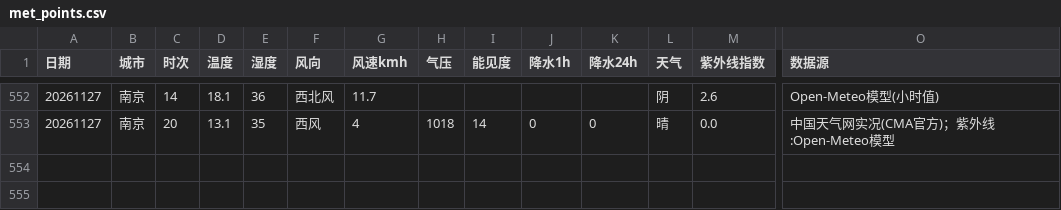
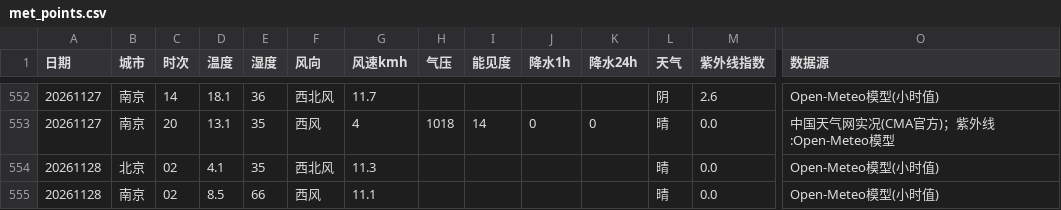
Before and after one commit to ZhuZhengHuan/Bj-Nj-Weather-, a CSV file: met_points.csv, drawn as a sheet; only a part is shown, gaps mark what is left out; rows hold the shown columns only; the diff names each change by its address in the sheet, - before the commit and + after, or states it on an @@ line.

```diff
--- a/met_points.csv
+++ b/met_points.csv
+row 554: 20261128 | 北京 | 02 | 4.1 | 35 | 西北风 | 11.3 |  |  |  |  | 晴 | 0.0 | Open-Meteo模型(小时值)
+row 555: 20261128 | 南京 | 02 | 8.5 | 66 | 西风 | 11.1 |  |  |  |  | 晴 | 0.0 | Open-Meteo模型(小时值)
```
Also changed, not shown: aqi_daily.csv, aqi_points.csv, 2 other files.
